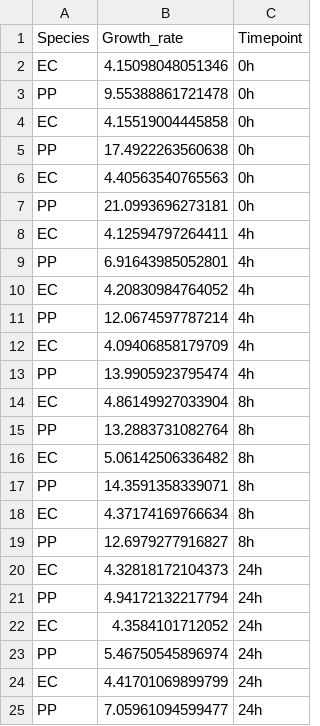
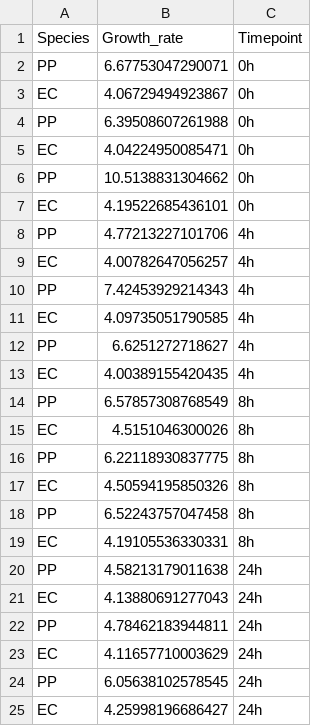
Before and after one commit to YunliEricHsieh/IMIC, a CSV file: study_case/table/predicted_growth/less_results_table.csv, drawn as a sheet.

```diff
--- a/study_case/table/predicted_growth/less_results_table.csv
+++ b/study_case/table/predicted_growth/less_results_table.csv
@@ -1,25 +1,25 @@
 Species,Growth_rate,Timepoint
-EC,4.15098048051346,0h
-PP,9.55388861721478,0h
-EC,4.15519004445858,0h
-PP,17.4922263560638,0h
-EC,4.40563540765563,0h
-PP,21.0993696273181,0h
-EC,4.12594797264411,4h
-PP,6.91643985052801,4h
-EC,4.20830984764052,4h
-PP,12.0674597787214,4h
-EC,4.09406858179709,4h
-PP,13.9905923795474,4h
-EC,4.86149927033904,8h
-PP,13.2883731082764,8h
-EC,5.06142506336482,8h
-PP,14.3591358339071,8h
-EC,4.37174169766634,8h
-PP,12.6979277916827,8h
-EC,4.32818172104373,24h
-PP,4.94172132217794,24h
-EC,4.3584101712052,24h
-PP,5.46750545896974,24h
-EC,4.41701069899799,24h
-PP,7.05961094599477,24h
+PP,6.67753047290071,0h
+EC,4.06729494923867,0h
+PP,6.39508607261988,0h
+EC,4.04224950085471,0h
+PP,10.5138831304662,0h
+EC,4.19522685436101,0h
+PP,4.77213227101706,4h
+EC,4.00782647056257,4h
+PP,7.42453929214343,4h
+EC,4.09735051790585,4h
+PP,6.6251272718627,4h
+EC,4.00389155420435,4h
+PP,6.57857308768549,8h
+EC,4.5151046300026,8h
+PP,6.22118930837775,8h
+EC,4.50594195850326,8h
+PP,6.52243757047458,8h
+EC,4.19105536330331,8h
+PP,4.58213179011638,24h
+EC,4.13880691277043,24h
+PP,4.78462183944811,24h
+EC,4.11657710003629,24h
+PP,6.05638102578545,24h
+EC,4.25998196686427,24h
```
Also changed, not shown: study_case/table/flux_sum_analysis/equal_flux_sum.csv, study_case/table/flux_sum_analysis/less_flux_sum.csv, 3 other files.
